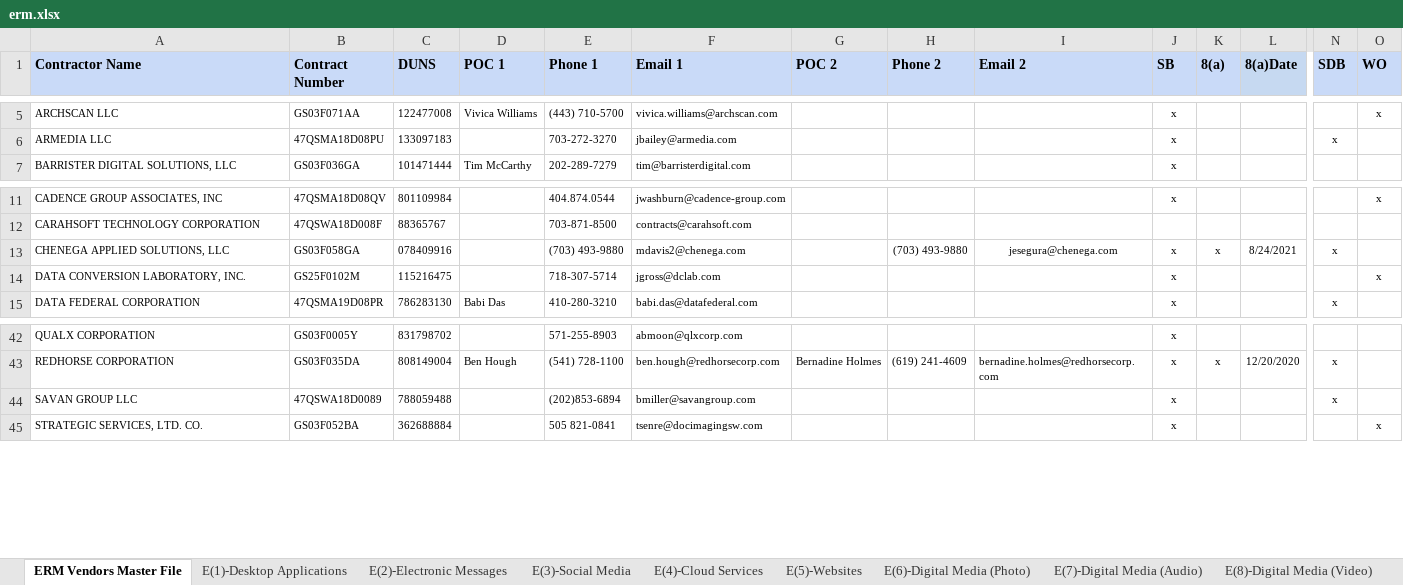
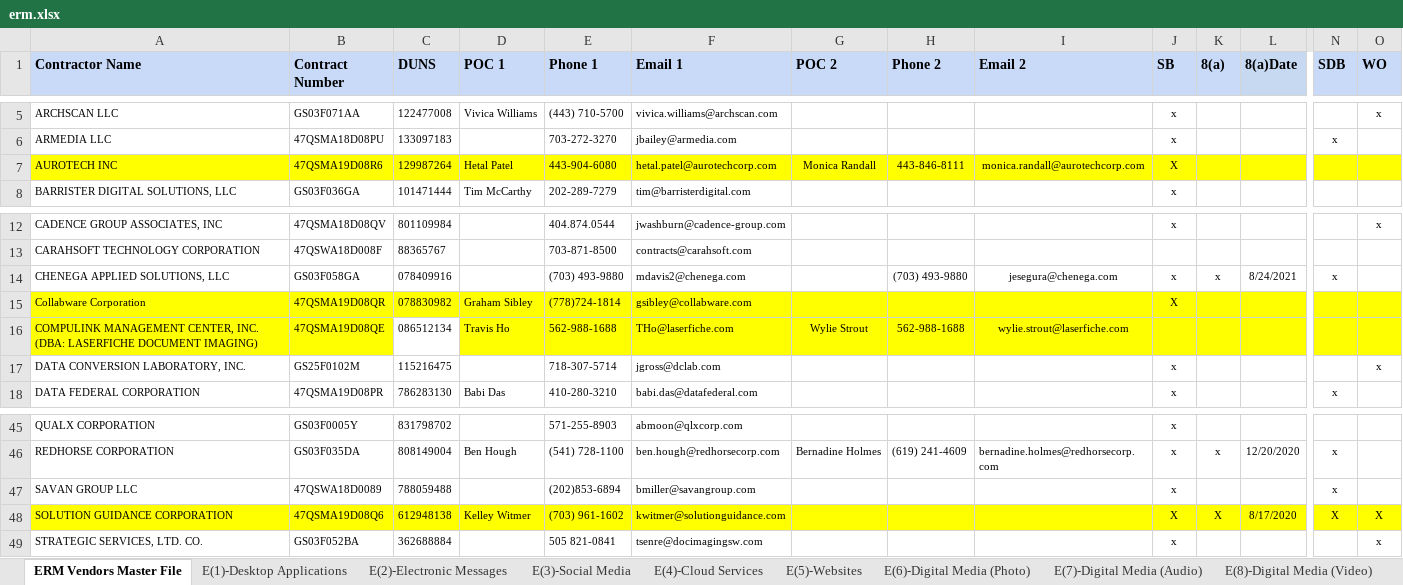
Before and after one commit to gwx-oss/discovery, an Excel workbook: app/data/pools/erm.xlsx, sheet ERM Vendors Master File, drawn as a sheet; only a part is shown, gaps mark what is left out; values as stored, in another font and other column widths than the file's, no borders; rows hold the shown columns only; the diff names each change by its address in the sheet, - before the commit and + after, or states it on an @@ line.

Commit message:
updated vendors

```diff
--- a/app/data/pools/erm.xlsx (sheet ERM Vendors Master File)
+++ b/app/data/pools/erm.xlsx (sheet ERM Vendors Master File)
+row 7: AUROTECH INC | 47QSMA19D08R6 | 129987264 | Hetal Patel | 443-904-6080 | hetal.patel@aurotechcorp.com | Monica Randall | 443-846-8111 | monica.randall@aurotechcorp.com | X
+row 15: Collabware Corporation | 47QSMA19D08QR | 078830982 | Graham Sibley | (778)724-1814 | gsibley@collabware.com |  |  |  | X
+row 16: COMPULINK MANAGEMENT CENTER, INC. (DBA: LASERFICHE DOCUMENT IMAGING) | 47QSMA19D08QE | 086512134 | Travis Ho | 562-988-1688 | THo@laserfiche.com | Wylie Strout | 562-988-1688 | wylie.strout@laserfiche.com
+row 48: SOLUTION GUIDANCE CORPORATION | 47QSMA19D08Q6 | 612948138 | Kelley Witmer | (703) 961-1602 | kwitmer@solutionguidance.com |  |  |  | X | X | 8/17/2020 | X | X
```
Also changed, not shown: sheet E(7)-Digital Media (Audio), sheet E(8)-Digital Media (Video), sheet E(2)-Electronic Messages, sheet E(9)-Databases, sheet E(6)-Digital Media (Photo), sheet E(5)-Websites, 5 more sheets, charts or pictures.
